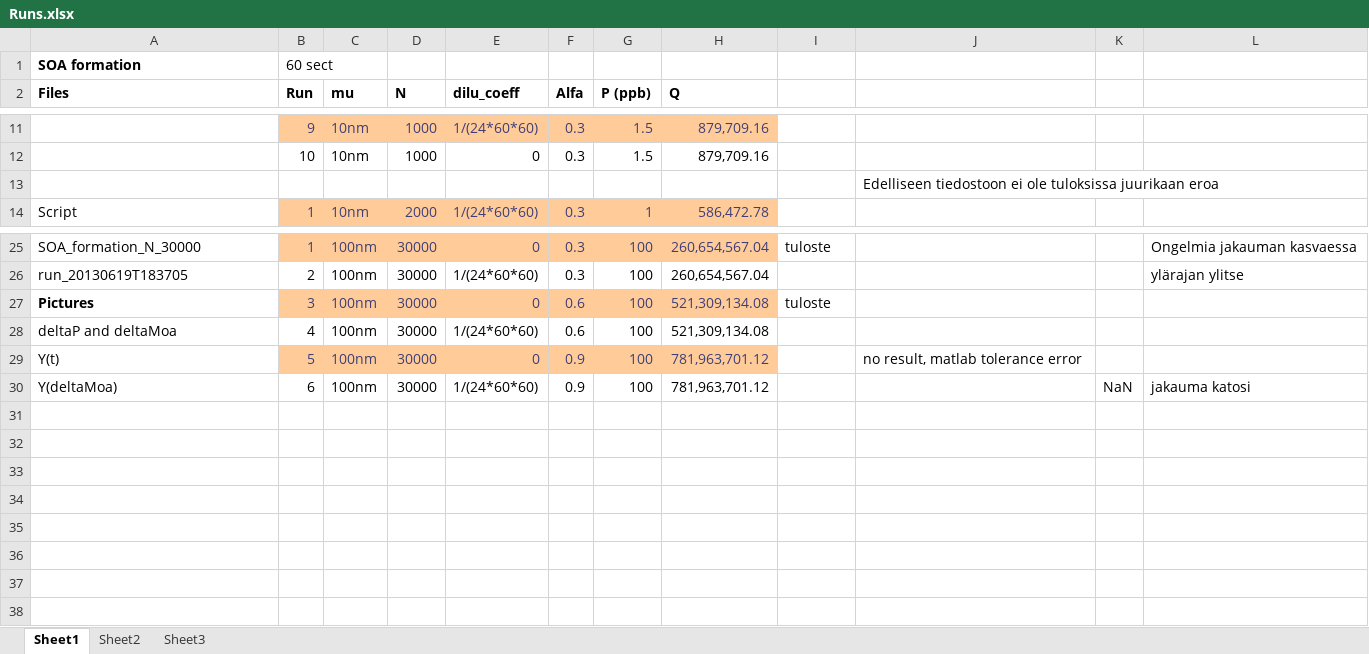
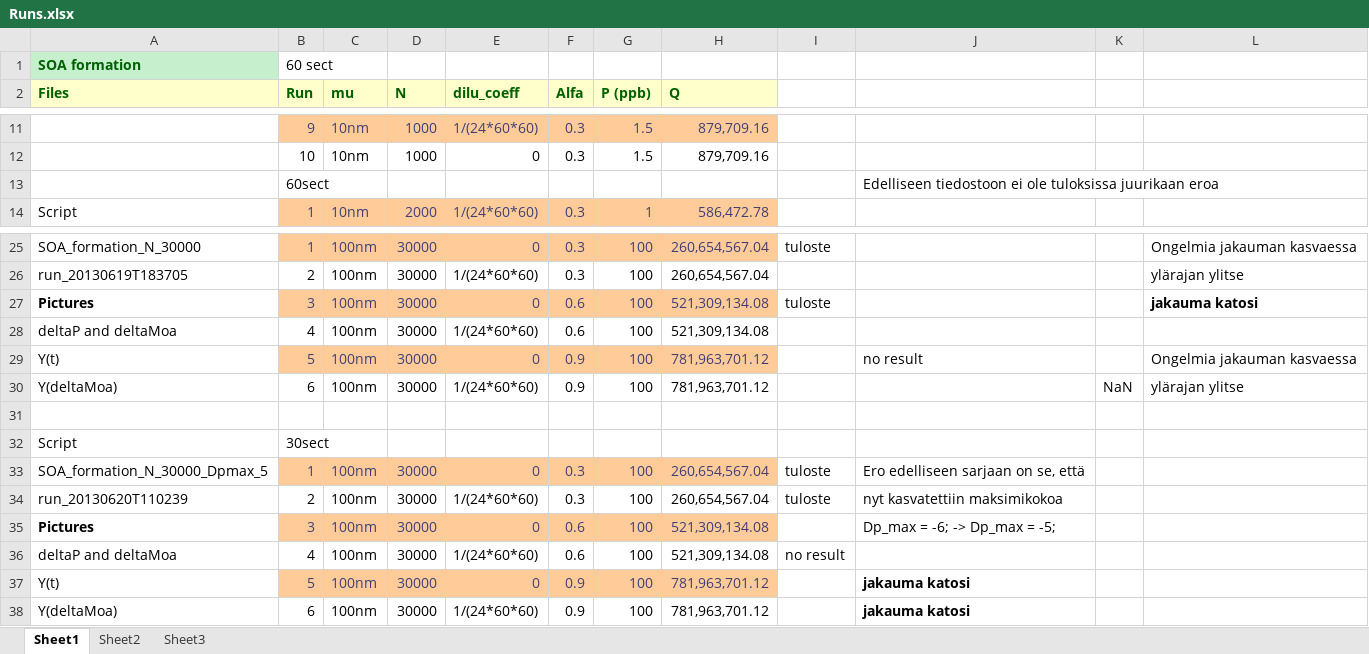
Before and after one commit to mdalmaso/AECHAMO, an Excel workbook: Results and scripts_mp/SOA formation/Runs.xlsx, sheet Sheet1, drawn as a sheet; only a part is shown, gaps mark what is left out; values as stored, in another font and other column widths than the file's, no borders; the diff names each change by its address in the sheet, - before the commit and + after, or states it on an @@ line.

Commit message:
Edited documentaition

```diff
--- a/Results and scripts_mp/SOA formation/Runs.xlsx (sheet Sheet1)
+++ b/Results and scripts_mp/SOA formation/Runs.xlsx (sheet Sheet1)
@@ A1 fill: none → #C6EFCE, text colour: black → #006100 @@
@@ A2:H2 text colour: black → #006100, fill: none → #FFFFCC @@
-B13 (Run): (empty)
+B13 (Run): 60sect
-L27: (empty)
+L27: jakauma katosi
-J29: no result, matlab tolerance error
+J29: no result
-L29: (empty)
+L29: Ongelmia jakauman kasvaessa
-L30: jakauma katosi
+L30: ylärajan ylitse
+row 31: (empty)
+row 32: Script | 30sect
+row 33: SOA_formation_N_30000_Dpmax_5 | 1 | 100nm | 30000 | 0 | 0.3 | 100 | 260,654,567.04 | tuloste | Ero edelliseen sarjaan on se, että
+row 34: run_20130620T110239 | 2 | 100nm | 30000 | 1/(24*60*60) | 0.3 | 100 | 260,654,567.04 | tuloste | nyt kasvatettiin maksimikokoa
+row 35: Pictures | 3 | 100nm | 30000 | 0 | 0.6 | 100 | 521,309,134.08 |  | Dp_max = -6; -> Dp_max = -5;
+row 36: deltaP and deltaMoa | 4 | 100nm | 30000 | 1/(24*60*60) | 0.6 | 100 | 521,309,134.08 | no result
+row 37: Y(t) | 5 | 100nm | 30000 | 0 | 0.9 | 100 | 781,963,701.12 |  | jakauma katosi
+row 38: Y(deltaMoa) | 6 | 100nm | 30000 | 1/(24*60*60) | 0.9 | 100 | 781,963,701.12 |  | jakauma katosi
```
